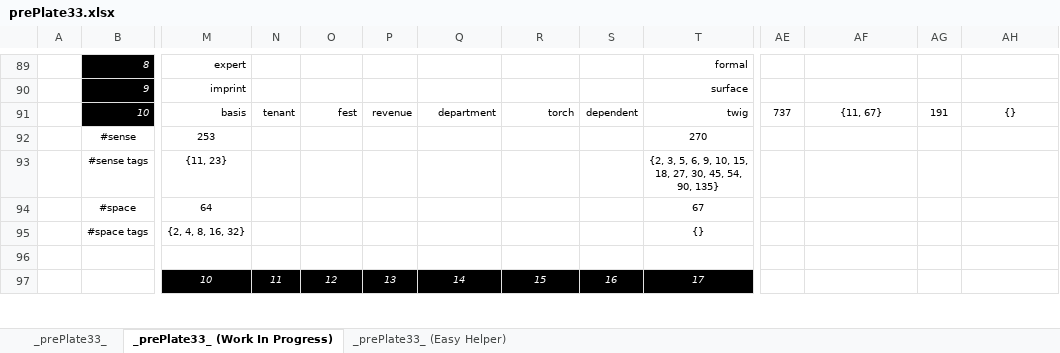
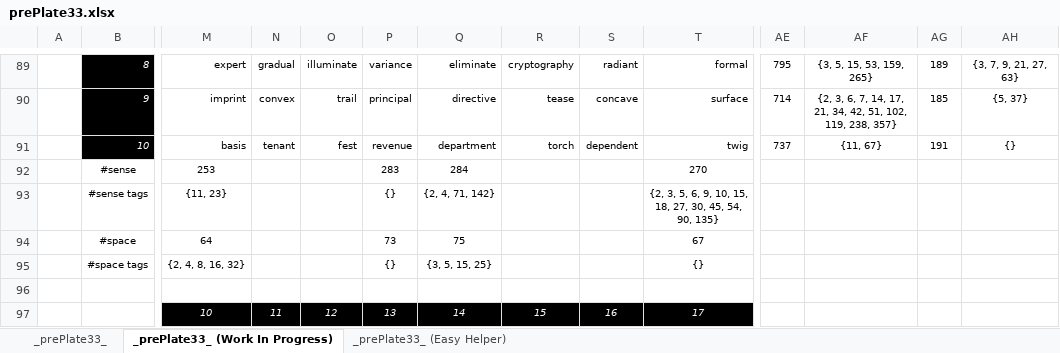
Before and after one commit to openroot/prePlate33, an Excel workbook: prePlate33/Offline Documents (Periodic)/prePlate33.xlsx, sheet _prePlate33_ (Work In Progress), drawn as a sheet; only a part is shown, gaps mark what is left out; values as stored, in another font and other column widths than the file's, no borders; charts and pictures not drawn; the diff covers the shown part only; the diff names each change by its address in the sheet, - before the commit and + after, or states it on an @@ line.

```diff
--- a/prePlate33/Offline Documents (Periodic)/prePlate33.xlsx (sheet _prePlate33_ (Work In Progress))
+++ b/prePlate33/Offline Documents (Periodic)/prePlate33.xlsx (sheet _prePlate33_ (Work In Progress))
-N89: (empty)
+N89: gradual
-O89: (empty)
+O89: illuminate
-P89: (empty)
+P89: variance
-Q89: (empty)
+Q89: eliminate
-R89: (empty)
+R89: cryptography
-S89: (empty)
+S89: radiant
-AE89: (empty)
+AE89: 795
-AF89: (empty)
+AF89: {3, 5, 15, 53, 159, 265}
-AG89: (empty)
+AG89: 189
-AH89: (empty)
+AH89: {3, 7, 9, 21, 27, 63}
-N90: (empty)
+N90: convex
-O90: (empty)
+O90: trail
-P90: (empty)
+P90: principal
-Q90: (empty)
+Q90: directive
-R90: (empty)
+R90: tease
-S90: (empty)
+S90: concave
-AE90: (empty)
+AE90: 714
-AF90: (empty)
+AF90: {2, 3, 6, 7, 14, 17, 21, 34, 42, 51, 102, 119, 238, 357}
-AG90: (empty)
+AG90: 185
-AH90: (empty)
+AH90: {5, 37}
-P92: (empty)
+P92: 283
-Q92: (empty)
+Q92: 284
-P93: (empty)
+P93: {}
-Q93: (empty)
+Q93: {2, 4, 71, 142}
-P94: (empty)
+P94: 73
-Q94: (empty)
+Q94: 75
-P95: (empty)
+P95: {}
-Q95: (empty)
+Q95: {3, 5, 15, 25}
```
Also changed, not shown: 26 edited cells elsewhere in this sheet, 4 other files.
